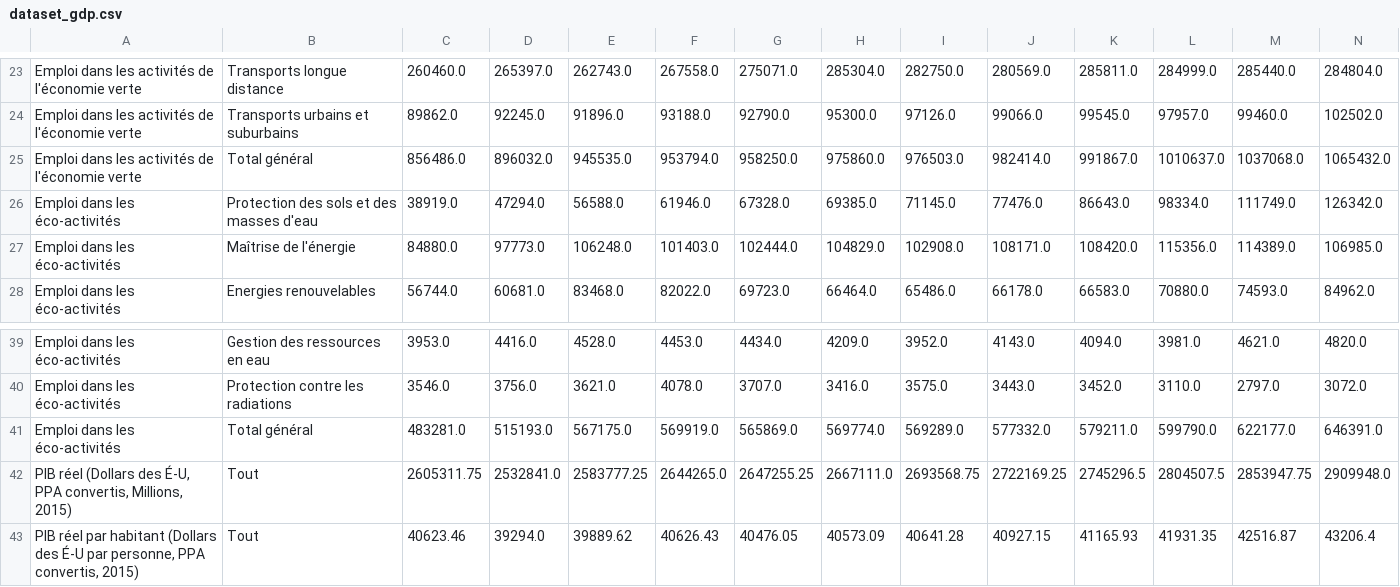
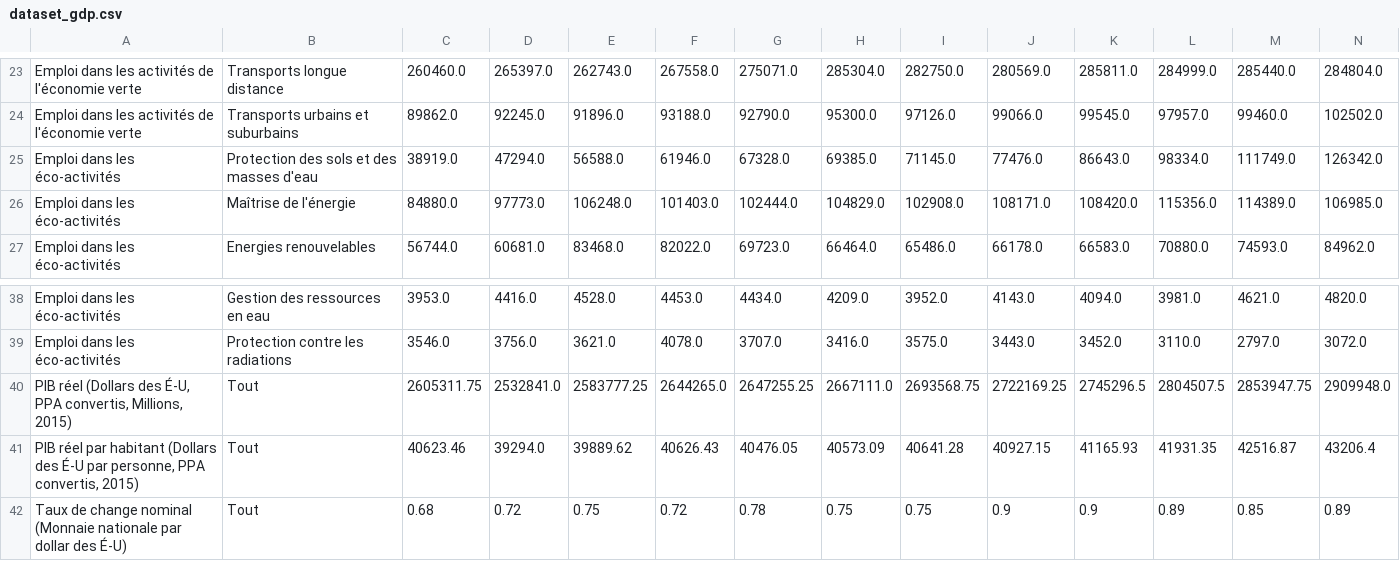
Before and after one commit to YassLeMaudit/Projet-Econometric, a CSV file: data_output/dataset_gdp.csv, drawn as a sheet; only a part is shown, gaps mark what is left out; the shorter side is filled out with more unchanged rows; rows hold the shown columns only; the diff names each change by its address in the sheet, - before the commit and + after, or states it on an @@ line.

```diff
--- a/data_output/dataset_gdp.csv
+++ b/data_output/dataset_gdp.csv
-row 25: Emploi dans les activités de l'économie verte | Total général | 856486.0 | 896032.0 | 945535.0 | 953794.0 | 958250.0 | 975860.0 | 976503.0 | 982414.0 | 991867.0 | 1010637.0 | 1037068.0 | 1065432.0
-row 41: Emploi dans les éco-activités | Total général | 483281.0 | 515193.0 | 567175.0 | 569919.0 | 565869.0 | 569774.0 | 569289.0 | 577332.0 | 579211.0 | 599790.0 | 622177.0 | 646391.0
```
Also changed, not shown: projections_emplois_2050.csv, 2 other files.
